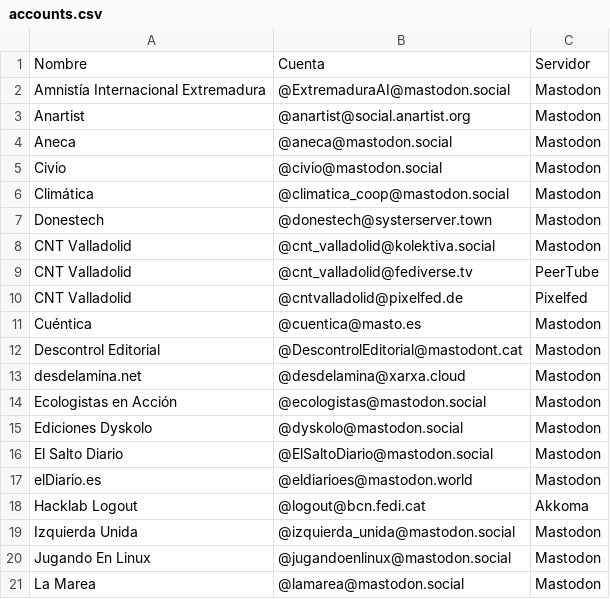
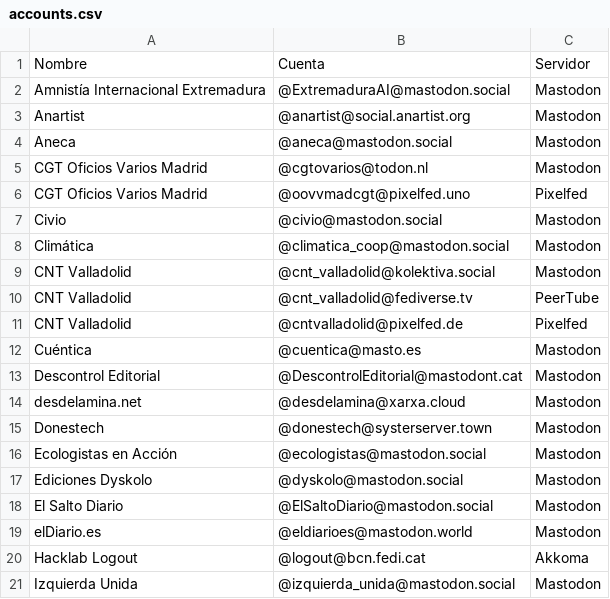
Before and after one commit to Nokorpo/spain-into-the-fediverse, a CSV file: accounts.csv, drawn as a sheet; only a part is shown; the shorter side is filled out with more unchanged rows.

```diff
--- a/accounts.csv
+++ b/accounts.csv
@@ -4,5 +4,6 @@ Anartist,@anartist@social.anartist.org,Mastodon
 Aneca,@aneca@mastodon.social,Mastodon
+CGT Oficios Varios Madrid,@cgtovarios@todon.nl,Mastodon
+CGT Oficios Varios Madrid,@oovvmadcgt@pixelfed.uno,Pixelfed
 Civio,@civio@mastodon.social,Mastodon
 Climática,@climatica_coop@mastodon.social,Mastodon
-Donestech,@donestech@systerserver.town,Mastodon
 CNT Valladolid,@cnt_valladolid@kolektiva.social,Mastodon
@@ -13,2 +14,3 @@ Descontrol Editorial,@DescontrolEditorial@mastodont.cat,Mastodon
 desdelamina.net,@desdelamina@xarxa.cloud,Mastodon
+Donestech,@donestech@systerserver.town,Mastodon
 Ecologistas en Acción,@ecologistas@mastodon.social,Mastodon
```
Also changed, not shown: references.csv, table.csv.
